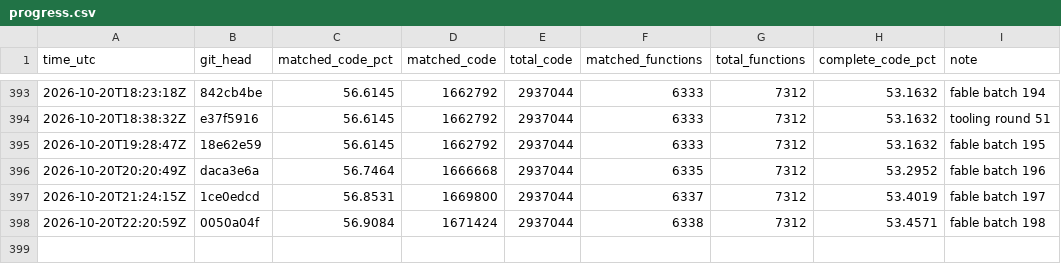
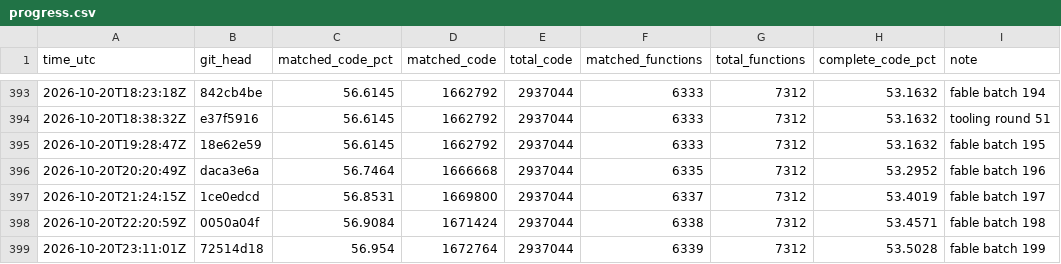
Before and after one commit to deltawave784/fzgx, a CSV file: state/progress.csv, drawn as a sheet; only a part is shown, gaps mark what is left out; the diff names each change by its address in the sheet, - before the commit and + after, or states it on an @@ line.

```diff
--- a/state/progress.csv
+++ b/state/progress.csv
+row 399: 2026-10-20T23:11:01Z | 72514d18 | 56.954 | 1672764 | 2937044 | 6339 | 7312 | 53.5028 | fable batch 199
```
